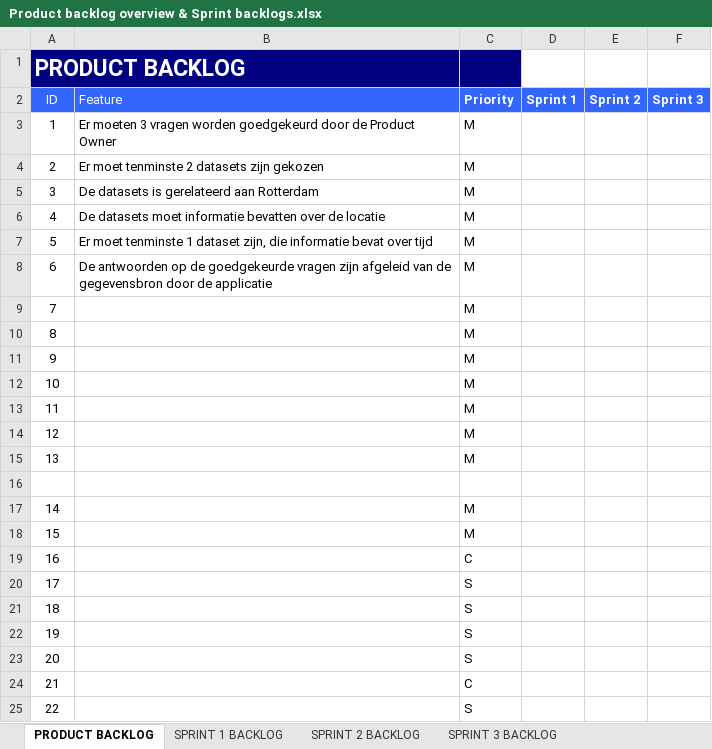
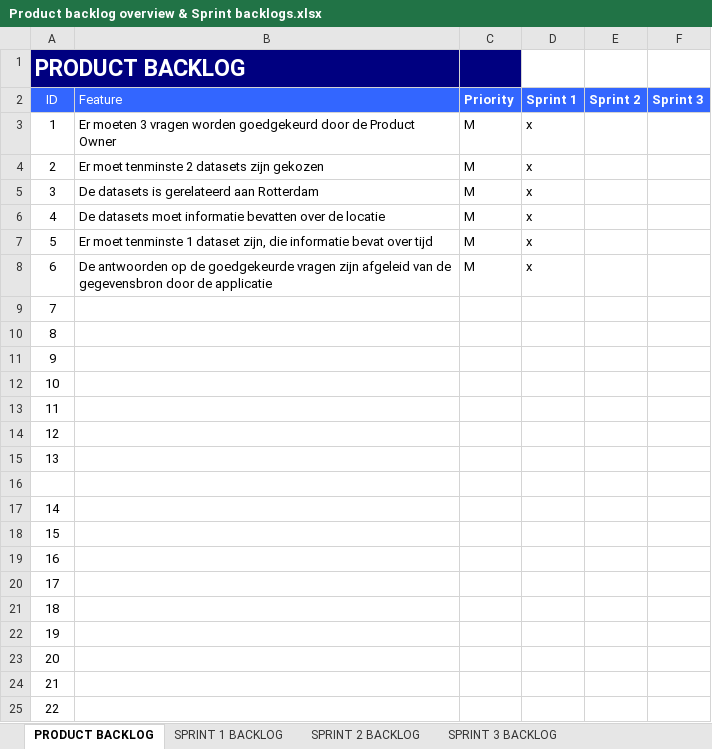
Before and after one commit to abrazi93/Project-3-Data-Application, an Excel workbook: documentatie/Product backlog overview & Sprint backlogs.xlsx, sheet PRODUCT BACKLOG, drawn as a sheet; values as stored, in another font and other column widths than the file's, no borders; the diff names each change by its address in the sheet, - before the commit and + after, or states it on an @@ line.

```diff
--- a/documentatie/Product backlog overview & Sprint backlogs.xlsx (sheet PRODUCT BACKLOG)
+++ b/documentatie/Product backlog overview & Sprint backlogs.xlsx (sheet PRODUCT BACKLOG)
-D3:D8 (Sprint 1): (empty)
+D3:D8 (Sprint 1): x
-C9:C15 (Priority): M
+C9:C15 (Priority): (empty)
-C17:C18 (Priority): M
+C17:C18 (Priority): (empty)
-C19 (Priority): C
+C19 (Priority): (empty)
-C20:C23 (Priority): S
+C20:C23 (Priority): (empty)
-C24 (Priority): C
+C24 (Priority): (empty)
-C25 (Priority): S
+C25 (Priority): (empty)
```
Also changed, not shown: sheet SPRINT 1 BACKLOG, 37 other files.
